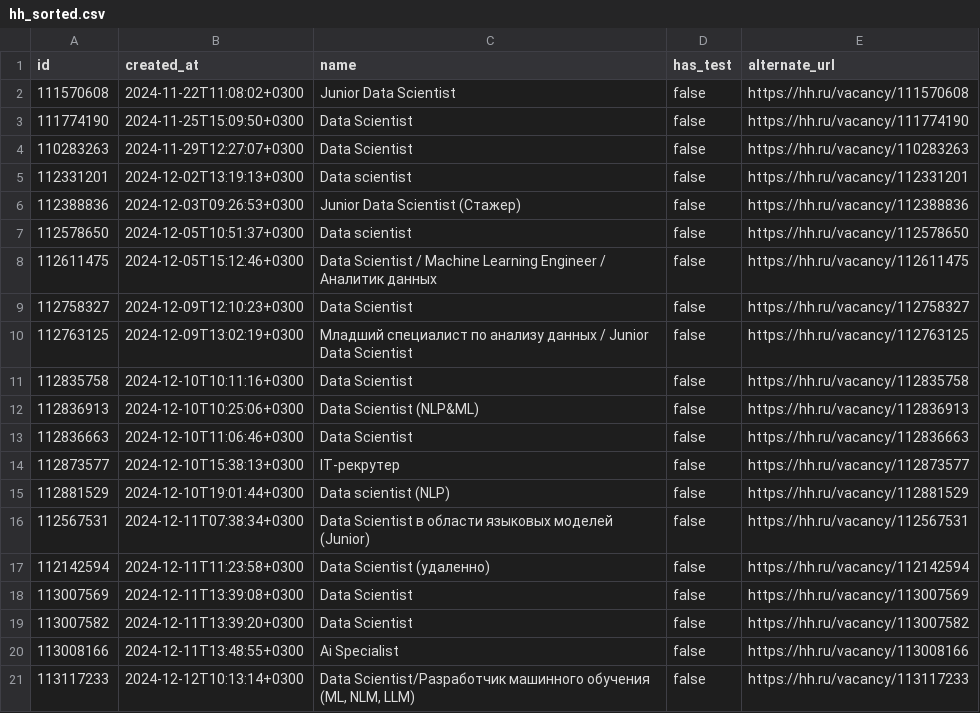
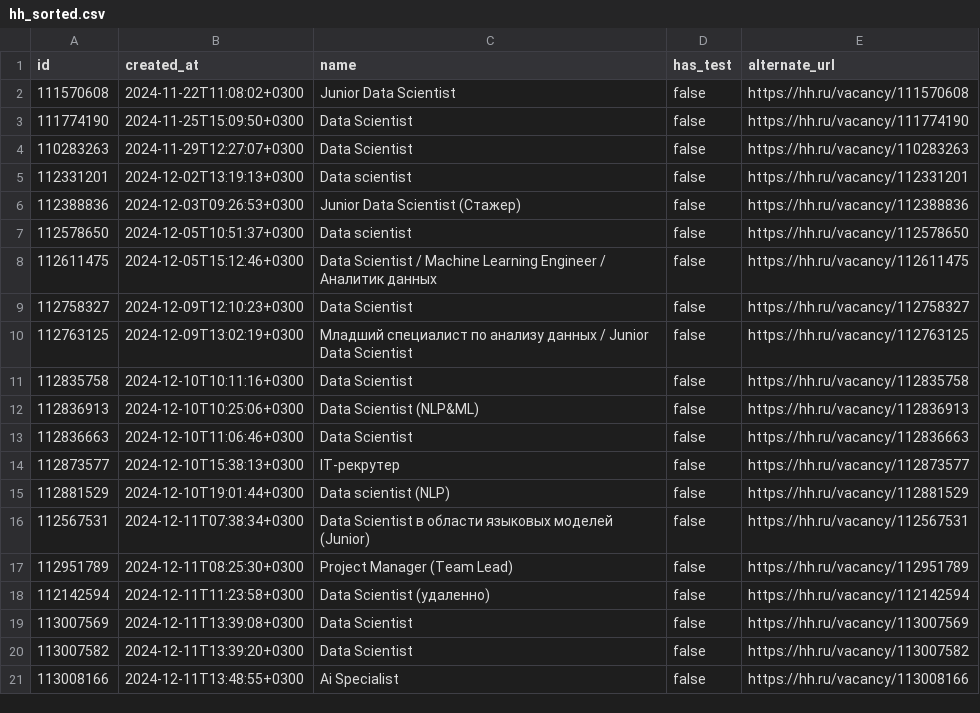
Before and after one commit to mksmvnv/ds-bootcamp, a CSV file: day00/ex02/hh_sorted.csv, drawn as a sheet; removed rows and columns are numbered as before the commit, all else as after; the diff names each change by its address in the sheet, - before the commit and + after, or states it on an @@ line.

Commit message:
Revert "Update sorted data"
This reverts commit 1f366f0e12c3896a19303ebe7898041f0e1f4c48.

```diff
--- a/day00/ex02/hh_sorted.csv
+++ b/day00/ex02/hh_sorted.csv
+row 17: 112951789 | 2024-12-11T08:25:30+0300 | Project Manager (Team Lead) | false | https://hh.ru/vacancy/112951789
-row 21: 113117233 | 2024-12-12T10:13:14+0300 | Data Scientist/Разработчик машинного обучения (ML, NLM, LLM) | false | https://hh.ru/vacancy/113117233
```
